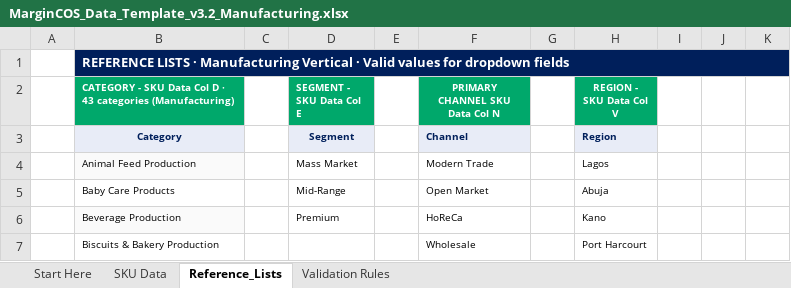
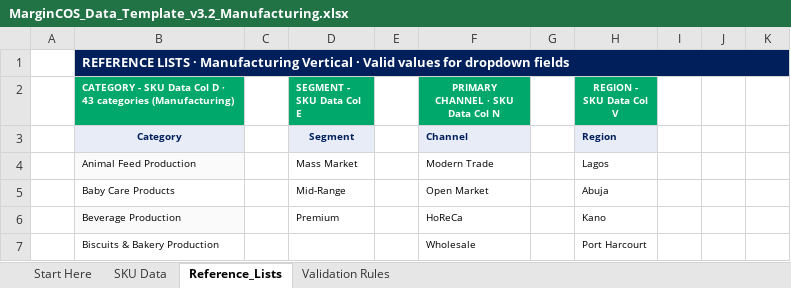
Before and after one commit to woleogundare-debug/margincos-app, an Excel workbook: public/downloads/MarginCOS_Data_Template_v3.2_Manufacturing.xlsx, sheet Reference_Lists, drawn as a sheet; only a part is shown; values as stored, in another font and other column widths than the file's, no borders; the diff names each change by its address in the sheet, - before the commit and + after, or states it on an @@ line.

```diff
--- a/public/downloads/MarginCOS_Data_Template_v3.2_Manufacturing.xlsx (sheet Reference_Lists)
+++ b/public/downloads/MarginCOS_Data_Template_v3.2_Manufacturing.xlsx (sheet Reference_Lists)
-F2: PRIMARY CHANNEL SKU Data Col N
+F2: PRIMARY CHANNEL · SKU Data Col N
```
Also changed, not shown: sheet SKU Data, public/downloads/MarginCOS_Data_Template_v3.2_FMCG.xlsx, public/downloads/MarginCOS_Data_Template_v3.2_Logistics.xlsx, 2 other files.
